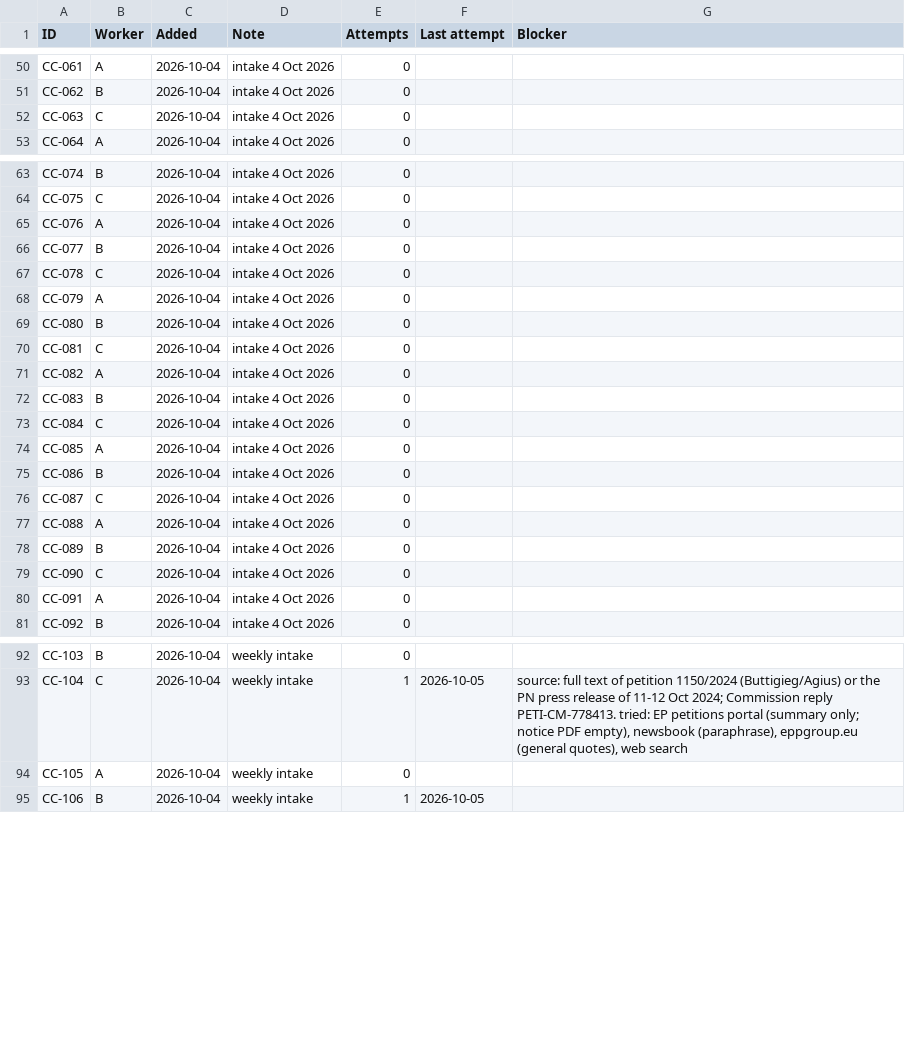
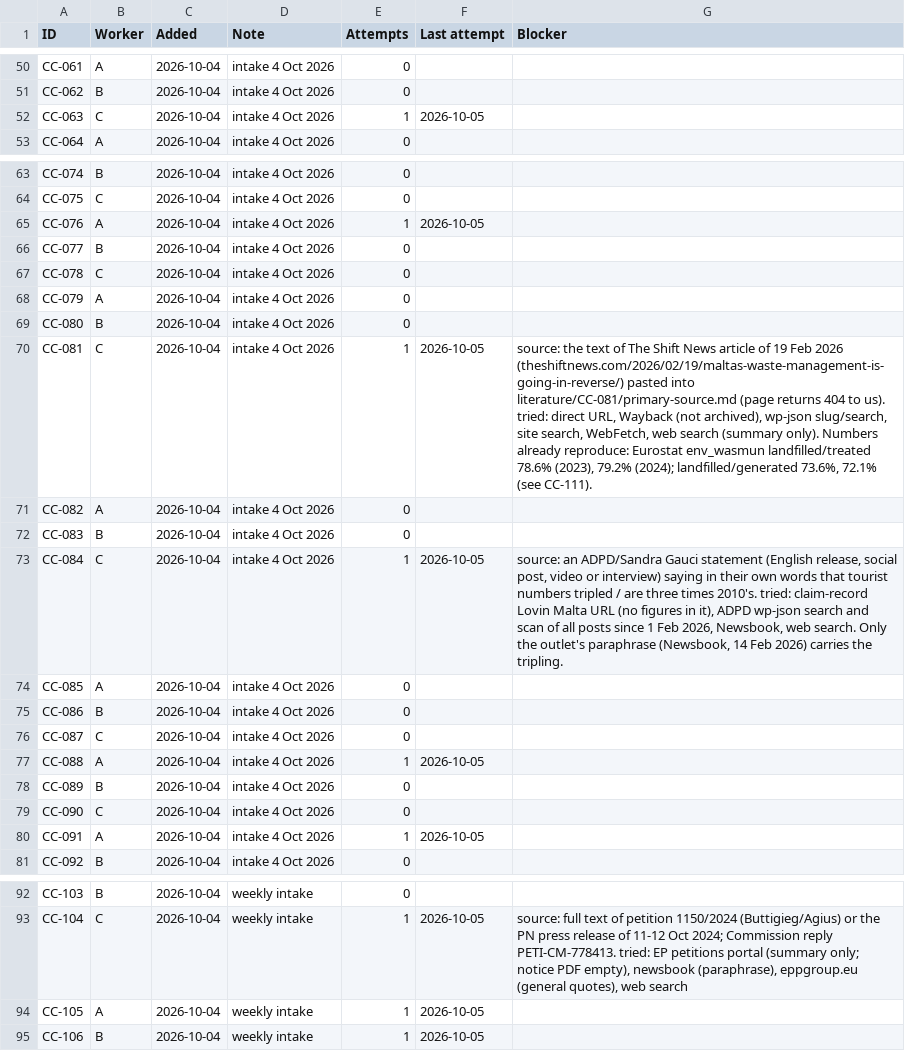
Before and after one commit to leandergrech/Mizien, a CSV file: data/queue.csv, drawn as a sheet; only a part is shown, gaps mark what is left out; the diff covers the shown part only.

```diff
--- a/data/queue.csv
+++ b/data/queue.csv
@@ -51,3 +51,3 @@ CC-061,A,2026-10-04,intake 4 Oct 2026,0,,
 CC-062,B,2026-10-04,intake 4 Oct 2026,0,,
-CC-063,C,2026-10-04,intake 4 Oct 2026,0,,
+CC-063,C,2026-10-04,intake 4 Oct 2026,1,2026-10-05,
 CC-064,A,2026-10-04,intake 4 Oct 2026,0,,
@@ -64,3 +64,3 @@ CC-074,B,2026-10-04,intake 4 Oct 2026,0,,
 CC-075,C,2026-10-04,intake 4 Oct 2026,0,,
-CC-076,A,2026-10-04,intake 4 Oct 2026,0,,
+CC-076,A,2026-10-04,intake 4 Oct 2026,1,2026-10-05,
 CC-077,B,2026-10-04,intake 4 Oct 2026,0,,
@@ -69,6 +69,6 @@ CC-079,A,2026-10-04,intake 4 Oct 2026,0,,
 CC-080,B,2026-10-04,intake 4 Oct 2026,0,,
-CC-081,C,2026-10-04,intake 4 Oct 2026,0,,
+CC-081,C,2026-10-04,intake 4 Oct 2026,1,2026-10-05,"source: the text of The Shift News article of 19 Feb 2026 (theshiftnews.com/2026/02/19/maltas-waste-management-is-going-in-reverse/) pasted into literature/CC-081/primary-source.md (page returns 404 to us). tried: direct URL, Wayback (not archived), wp-json slug/search, site search, WebFetch, web search (summary only). Numbers already reproduce: Eurostat env_wasmun landfilled/treated 78.6% (2023), 79.2% (2024); landfilled/generated 73.6%, 72.1% (see CC-111)."
 CC-082,A,2026-10-04,intake 4 Oct 2026,0,,
 CC-083,B,2026-10-04,intake 4 Oct 2026,0,,
-CC-084,C,2026-10-04,intake 4 Oct 2026,0,,
+CC-084,C,2026-10-04,intake 4 Oct 2026,1,2026-10-05,"source: an ADPD/Sandra Gauci statement (English release, social post, video or interview) saying in their own words that tourist numbers tripled / are three times 2010's. tried: claim-record Lovin Malta URL (no figures in it), ADPD wp-json search and scan of all posts since 1 Feb 2026, Newsbook, web search. Only the outlet's paraphrase (Newsbook, 14 Feb 2026) carries the tripling."
 CC-085,A,2026-10-04,intake 4 Oct 2026,0,,
@@ -76,6 +76,6 @@ CC-086,B,2026-10-04,intake 4 Oct 2026,0,,
 CC-087,C,2026-10-04,intake 4 Oct 2026,0,,
-CC-088,A,2026-10-04,intake 4 Oct 2026,0,,
+CC-088,A,2026-10-04,intake 4 Oct 2026,1,2026-10-05,
 CC-089,B,2026-10-04,intake 4 Oct 2026,0,,
 CC-090,C,2026-10-04,intake 4 Oct 2026,0,,
-CC-091,A,2026-10-04,intake 4 Oct 2026,0,,
+CC-091,A,2026-10-04,intake 4 Oct 2026,1,2026-10-05,
 CC-092,B,2026-10-04,intake 4 Oct 2026,0,,
@@ -93,3 +93,3 @@ CC-103,B,2026-10-04,weekly intake,0,,
 CC-104,C,2026-10-04,weekly intake,1,2026-10-05,"source: full text of petition 1150/2024 (Buttigieg/Agius) or the PN press release of 11-12 Oct 2024; Commission reply PETI-CM-778413. tried: EP petitions portal (summary only; notice PDF empty), newsbook (paraphrase), eppgroup.eu (general quotes), web search"
-CC-105,A,2026-10-04,weekly intake,0,,
+CC-105,A,2026-10-04,weekly intake,1,2026-10-05,
 CC-106,B,2026-10-04,weekly intake,1,2026-10-05,
```
Also changed, not shown: 6 edited cells elsewhere in this file, data/claims.csv, 12 other files.
